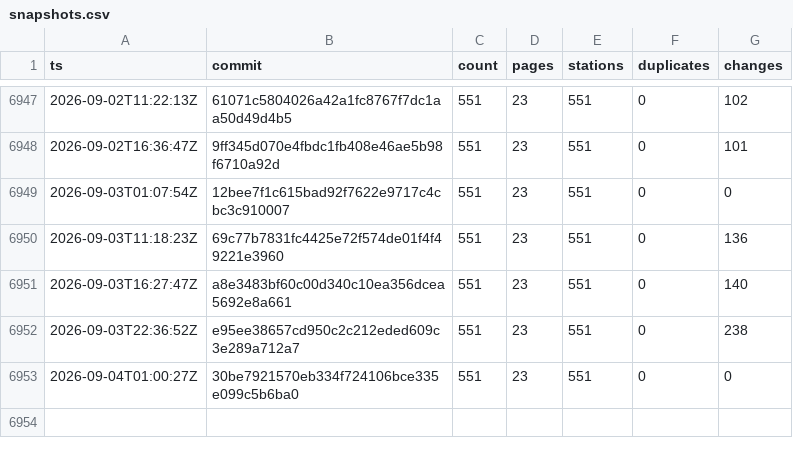
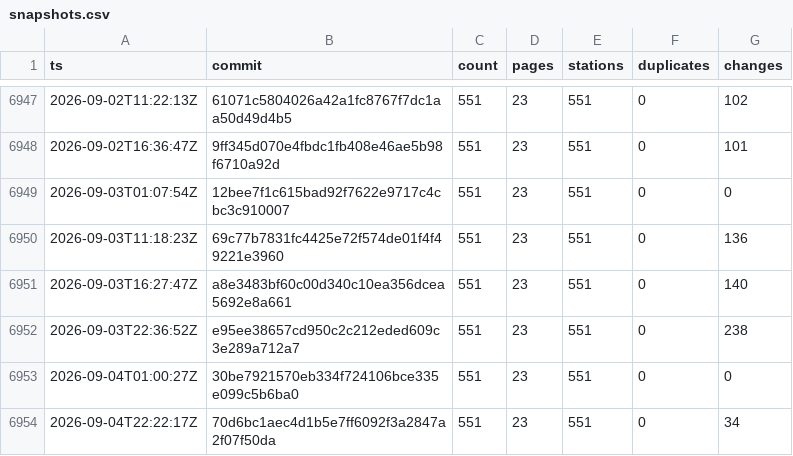
Before and after one commit to stefanb/goriva-data, a CSV file: history/snapshots.csv, drawn as a sheet; only a part is shown, gaps mark what is left out.

```diff
--- a/history/snapshots.csv
+++ b/history/snapshots.csv
@@ -6953 +6953,2 @@ ts,commit,count,pages,stations,duplicates,changes
 2026-09-04T01:00:27Z,30be7921570eb334f724106bce335e099c5b6ba0,551,23,551,0,0
+2026-09-04T22:22:17Z,70d6bc1aec4d1b5e7ff6092f3a2847a2f07f50da,551,23,551,0,34
```
Also changed, not shown: 2 other files.
